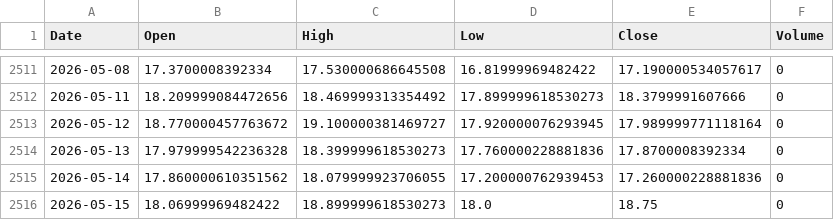
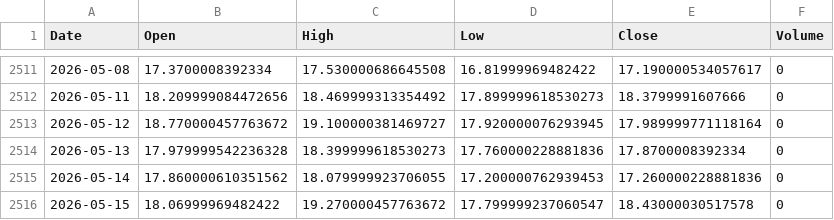
Before and after one commit to cnhjp/quant-trading-system, a CSV file: data/VIX_10y_1d.csv, drawn as a sheet; only a part is shown, gaps mark what is left out.

```diff
--- a/data/VIX_10y_1d.csv
+++ b/data/VIX_10y_1d.csv
@@ -2515,2 +2515,2 @@ Date,Open,High,Low,Close,Volume
 2026-05-14,17.860000610351562,18.079999923706055,17.200000762939453,17.260000228881836,0
-2026-05-15,18.06999969482422,18.899999618530273,18.0,18.75,0
+2026-05-15,18.06999969482422,19.270000457763672,17.799999237060547,18.43000030517578,0
```
Also changed, not shown: data/3033.HK_10y_1d.csv, data/510300.SS_10y_1d.csv, 3 other files.
